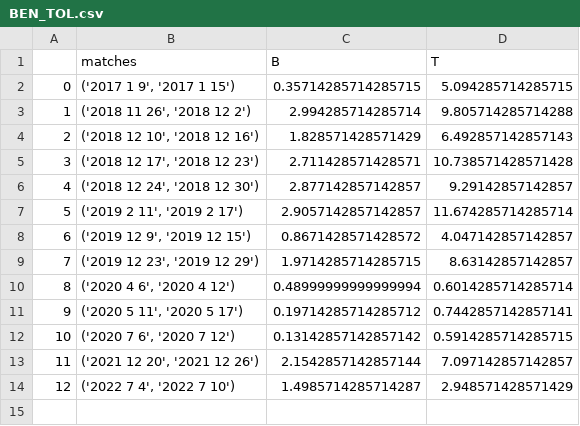
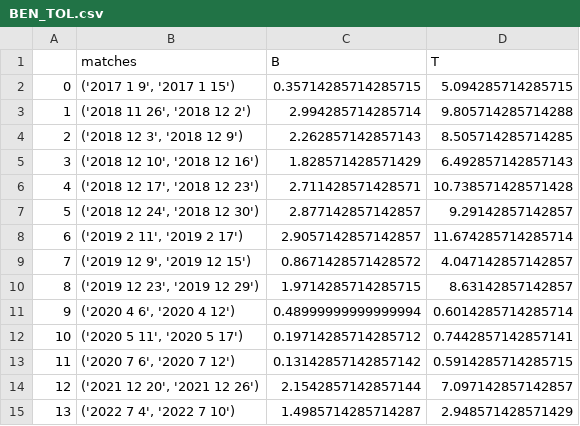
Before and after one commit to AVidalFranco/aq, a CSV file: results/BEN_TOL.csv, drawn as a sheet; addresses are those after the commit; the diff names each change by its address in the sheet, - before the commit and + after, or states it on an @@ line.

```diff
--- a/results/BEN_TOL.csv
+++ b/results/BEN_TOL.csv
+row 4: 2 | ('2018 12 3', '2018 12 9') | 2.262857142857143 | 8.505714285714285
@@ column A renumbered from row 5 down @@
```
Also changed, not shown: data/BEN_out.csv, 4 other files.
